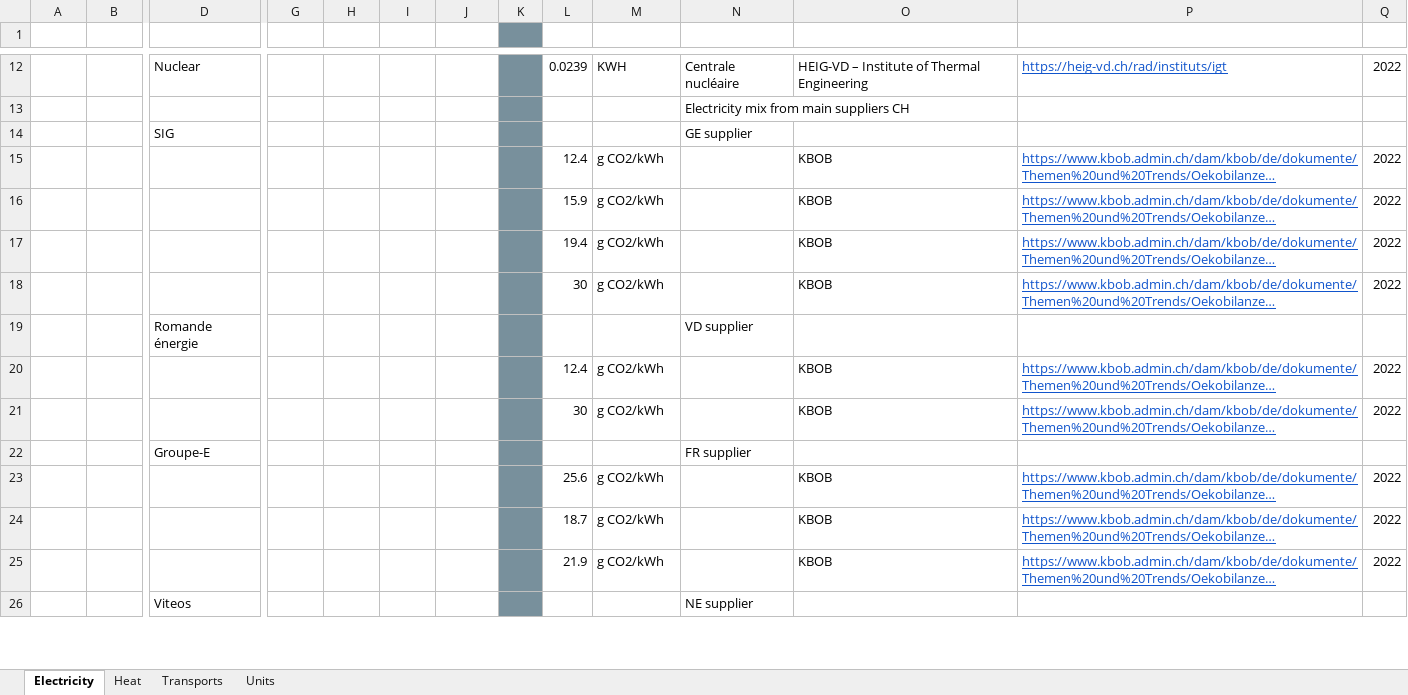
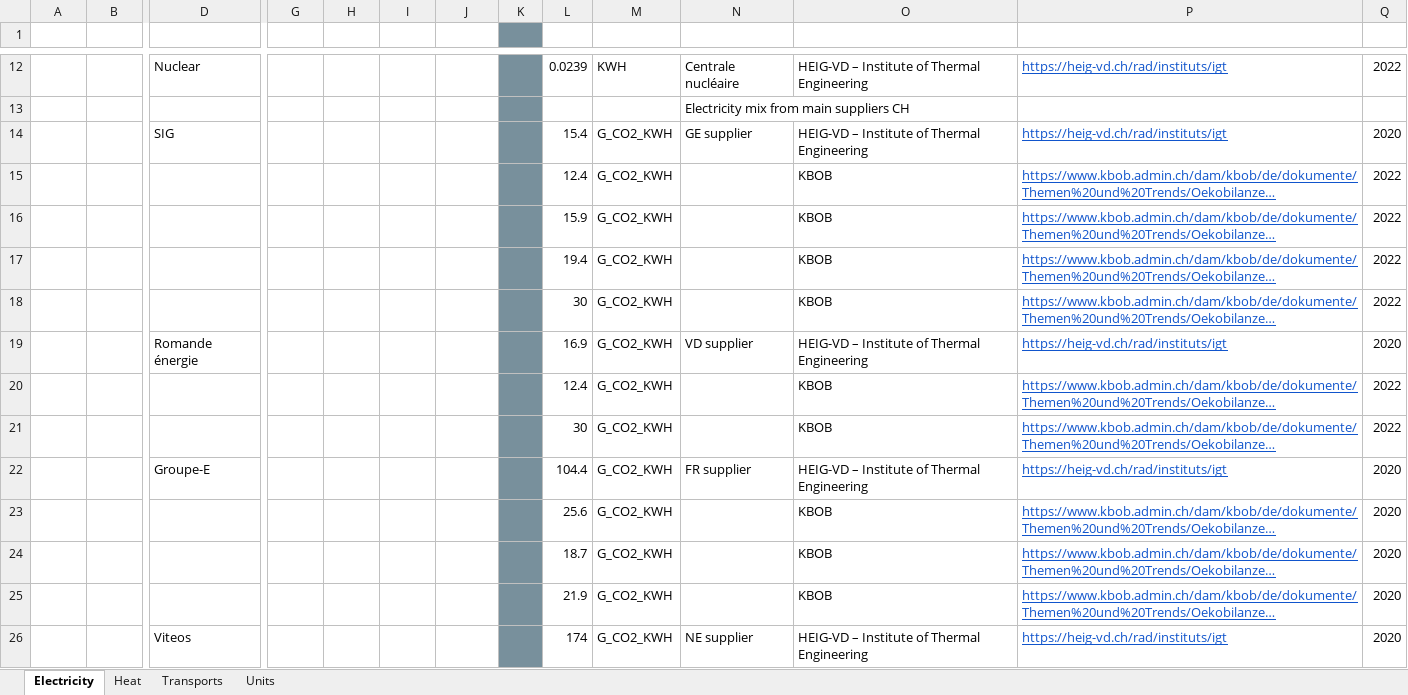
Before and after one commit to MediaComem/Open-CO2, an Excel workbook: server/seeder/data/input/Open CO2.xlsx, sheet Electricity, drawn as a sheet; only a part is shown, gaps mark what is left out; long unchanged cells end in …; values as stored, in another font and other column widths than the file's, no borders; charts and pictures and table styles not drawn; removed rows and columns are numbered as before the commit, all else as after; rows hold the shown columns only; the diff covers the shown part only; the diff names each change by its address in the sheet, - before the commit and + after, or states it on an @@ line.

Commit message:
feat(data): Add mean for CH electricity suppliers (Ensemble)

```diff
--- a/server/seeder/data/input/Open CO2.xlsx (sheet Electricity)
+++ b/server/seeder/data/input/Open CO2.xlsx (sheet Electricity)
-row 14:  |  | SIG |  |  |  |  |  |  |  | GE supplier
+row 14:  |  | SIG |  |  |  |  |  | 15.4 | G_CO2_KWH | GE supplier | HEIG-VD – Institute of Thermal Engineering | https://heig-vd.ch/rad/instituts/igt | 2020
-M15:M18 (Unit): g CO2/kWh
+M15:M18 (Unit): G_CO2_KWH
-row 19:  |  | Romande énergie |  |  |  |  |  |  |  | VD supplier
+row 19:  |  | Romande énergie |  |  |  |  |  | 16.9 | G_CO2_KWH | VD supplier | HEIG-VD – Institute of Thermal Engineering | https://heig-vd.ch/rad/instituts/igt | 2020
-M20:M21 (Unit): g CO2/kWh
+M20:M21 (Unit): G_CO2_KWH
-row 22:  |  | Groupe-E |  |  |  |  |  |  |  | FR supplier
+row 22:  |  | Groupe-E |  |  |  |  |  | 104.4 | G_CO2_KWH | FR supplier | HEIG-VD – Institute of Thermal Engineering | https://heig-vd.ch/rad/instituts/igt | 2020
-M23:M25 (Unit): g CO2/kWh
+M23:M25 (Unit): G_CO2_KWH
-Q23:Q25 (Year): 2022
+Q23:Q25 (Year): 2020
-row 26:  |  | Viteos |  |  |  |  |  |  |  | NE supplier
+row 26:  |  | Viteos |  |  |  |  |  | 174 | G_CO2_KWH | NE supplier | HEIG-VD – Institute of Thermal Engineering | https://heig-vd.ch/rad/instituts/igt | 2020
```
Also changed, not shown: 3 added rows, 2 removed rows and 17 edited cells elsewhere in this sheet.
